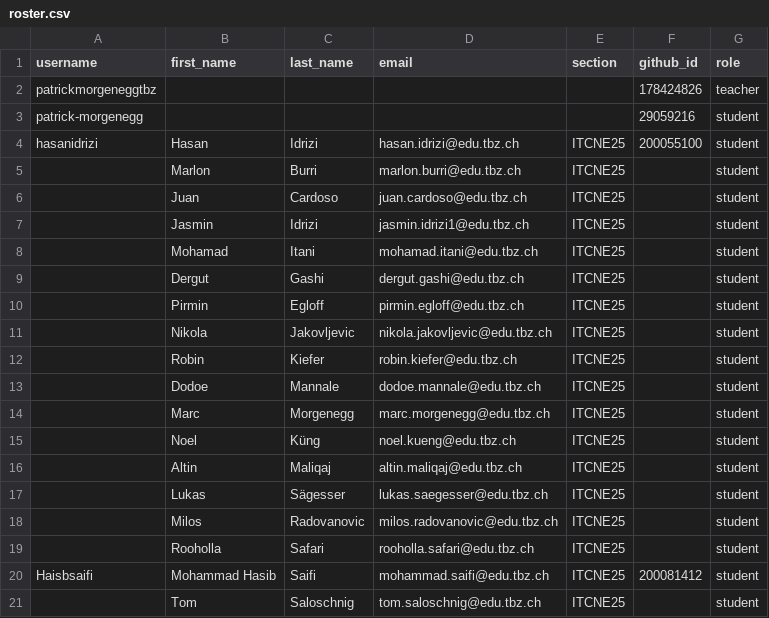
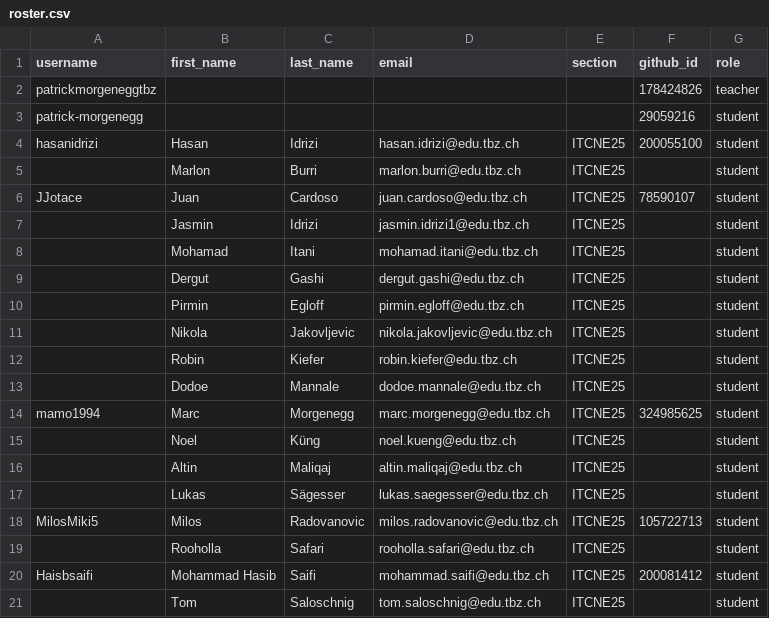
Before and after one commit to tbzdevops/classroom50, a CSV file: itcne-25-project/roster.csv, drawn as a sheet.

Commit message:
[Classroom 50] Sync roster from teams: itcne-25-project

```diff
--- a/itcne-25-project/roster.csv
+++ b/itcne-25-project/roster.csv
@@ -5,3 +5,3 @@ hasanidrizi,Hasan,Idrizi,hasan.idrizi@edu.tbz.ch,ITCNE25,200055100,student
 ,Marlon,Burri,marlon.burri@edu.tbz.ch,ITCNE25,,student
-,Juan,Cardoso,juan.cardoso@edu.tbz.ch,ITCNE25,,student
+JJotace,Juan,Cardoso,juan.cardoso@edu.tbz.ch,ITCNE25,78590107,student
 ,Jasmin,Idrizi,jasmin.idrizi1@edu.tbz.ch,ITCNE25,,student
@@ -13,3 +13,3 @@ hasanidrizi,Hasan,Idrizi,hasan.idrizi@edu.tbz.ch,ITCNE25,200055100,student
 ,Dodoe,Mannale,dodoe.mannale@edu.tbz.ch,ITCNE25,,student
-,Marc,Morgenegg,marc.morgenegg@edu.tbz.ch,ITCNE25,,student
+mamo1994,Marc,Morgenegg,marc.morgenegg@edu.tbz.ch,ITCNE25,324985625,student
 ,Noel,Küng,noel.kueng@edu.tbz.ch,ITCNE25,,student
@@ -17,3 +17,3 @@ hasanidrizi,Hasan,Idrizi,hasan.idrizi@edu.tbz.ch,ITCNE25,200055100,student
 ,Lukas,Sägesser,lukas.saegesser@edu.tbz.ch,ITCNE25,,student
-,Milos,Radovanovic,milos.radovanovic@edu.tbz.ch,ITCNE25,,student
+MilosMiki5,Milos,Radovanovic,milos.radovanovic@edu.tbz.ch,ITCNE25,105722713,student
 ,Rooholla,Safari,rooholla.safari@edu.tbz.ch,ITCNE25,,student
```
